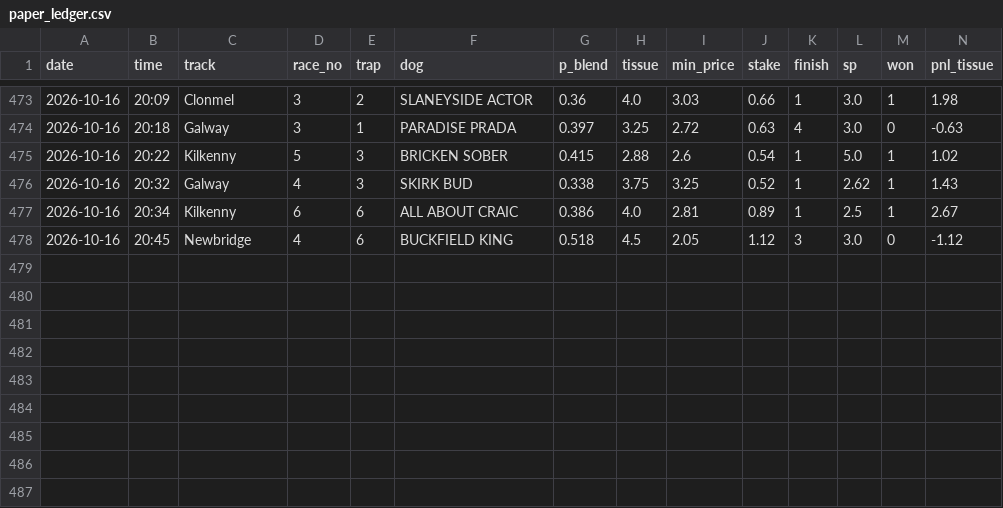
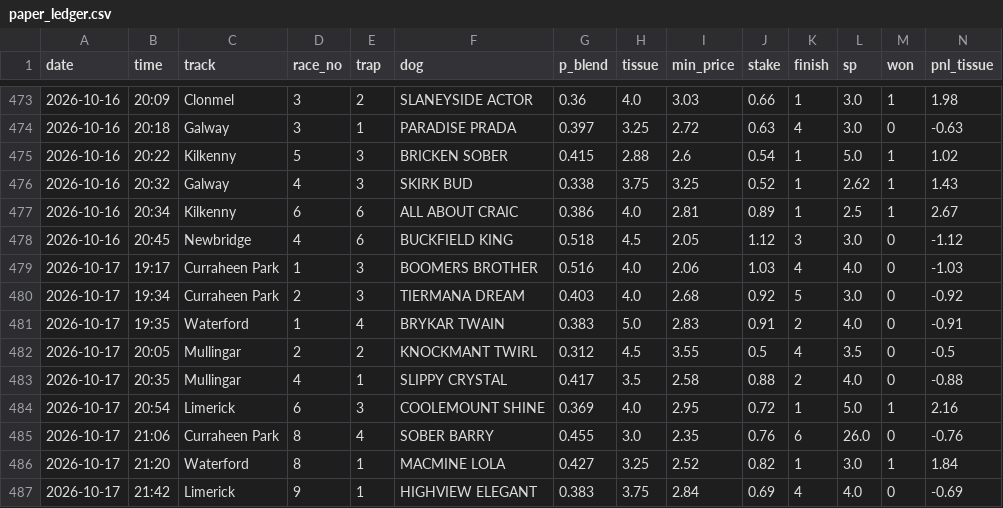
Before and after one commit to BigBobbo/2026_greyhounds, a CSV file: docs/predictions/paper_ledger.csv, drawn as a sheet; only a part is shown, gaps mark what is left out; rows hold the shown columns only; the diff names each change by its address in the sheet, - before the commit and + after, or states it on an @@ line.

```diff
--- a/docs/predictions/paper_ledger.csv
+++ b/docs/predictions/paper_ledger.csv
+row 479: 2026-10-17 | 19:17 | Curraheen Park | 1 | 3 | BOOMERS BROTHER | 0.516 | 4.0 | 2.06 | 1.03 | 4 | 4.0 | 0 | -1.03
+row 480: 2026-10-17 | 19:34 | Curraheen Park | 2 | 3 | TIERMANA DREAM | 0.403 | 4.0 | 2.68 | 0.92 | 5 | 3.0 | 0 | -0.92
+row 481: 2026-10-17 | 19:35 | Waterford | 1 | 4 | BRYKAR TWAIN | 0.383 | 5.0 | 2.83 | 0.91 | 2 | 4.0 | 0 | -0.91
+row 482: 2026-10-17 | 20:05 | Mullingar | 2 | 2 | KNOCKMANT TWIRL | 0.312 | 4.5 | 3.55 | 0.5 | 4 | 3.5 | 0 | -0.5
+row 483: 2026-10-17 | 20:35 | Mullingar | 4 | 1 | SLIPPY CRYSTAL | 0.417 | 3.5 | 2.58 | 0.88 | 2 | 4.0 | 0 | -0.88
+row 484: 2026-10-17 | 20:54 | Limerick | 6 | 3 | COOLEMOUNT SHINE | 0.369 | 4.0 | 2.95 | 0.72 | 1 | 5.0 | 1 | 2.16
+row 485: 2026-10-17 | 21:06 | Curraheen Park | 8 | 4 | SOBER BARRY | 0.455 | 3.0 | 2.35 | 0.76 | 6 | 26.0 | 0 | -0.76
+row 486: 2026-10-17 | 21:20 | Waterford | 8 | 1 | MACMINE LOLA | 0.427 | 3.25 | 2.52 | 0.82 | 1 | 3.0 | 1 | 1.84
+row 487: 2026-10-17 | 21:42 | Limerick | 9 | 1 | HIGHVIEW ELEGANT | 0.383 | 3.75 | 2.84 | 0.69 | 4 | 4.0 | 0 | -0.69
```
Also changed, not shown: 1 other file.
